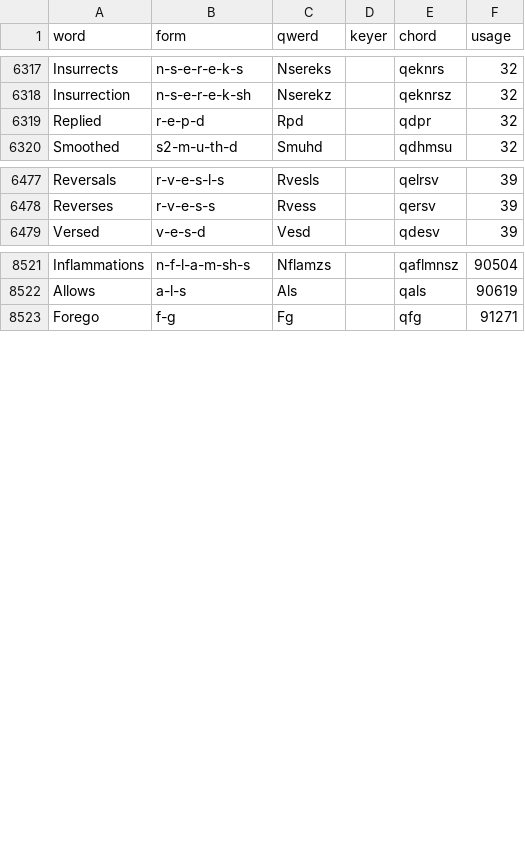
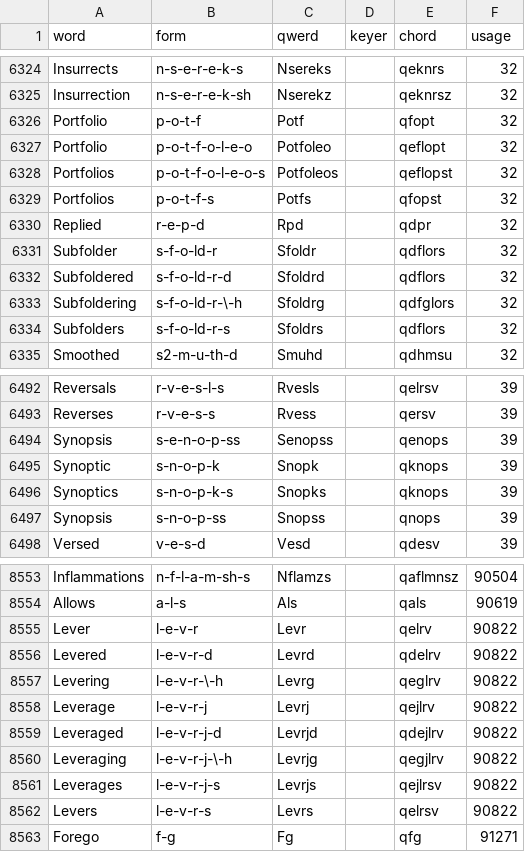
Before and after one commit to codepoke-kk/qwertigraphy, a CSV file: qwertigraph/dictionaries/anniversary_uniform_supplement.csv, drawn as a sheet; only a part is shown, gaps mark what is left out; the diff covers the shown part only; the diff names each change by its address in the sheet, - before the commit and + after, or states it on an @@ line.

```diff
--- a/qwertigraph/dictionaries/anniversary_uniform_supplement.csv
+++ b/qwertigraph/dictionaries/anniversary_uniform_supplement.csv
+row 6326: Portfolio | p-o-t-f | Potf |  | qfopt | 32
+row 6327: Portfolio | p-o-t-f-o-l-e-o | Potfoleo |  | qeflopt | 32
+row 6328: Portfolios | p-o-t-f-o-l-e-o-s | Potfoleos |  | qeflopst | 32
+row 6329: Portfolios | p-o-t-f-s | Potfs |  | qfopst | 32
+row 6331: Subfolder | s-f-o-ld-r | Sfoldr |  | qdflors | 32
+row 6332: Subfoldered | s-f-o-ld-r-d | Sfoldrd |  | qdflors | 32
+row 6333: Subfoldering | s-f-o-ld-r-\-h | Sfoldrg |  | qdfglors | 32
+row 6334: Subfolders | s-f-o-ld-r-s | Sfoldrs |  | qdflors | 32
+row 6494: Synopsis | s-e-n-o-p-ss | Senopss |  | qenops | 39
+row 6495: Synoptic | s-n-o-p-k | Snopk |  | qknops | 39
+row 6496: Synoptics | s-n-o-p-k-s | Snopks |  | qknops | 39
+row 6497: Synopsis | s-n-o-p-ss | Snopss |  | qnops | 39
+row 8555: Lever | l-e-v-r | Levr |  | qelrv | 90822
+row 8556: Levered | l-e-v-r-d | Levrd |  | qdelrv | 90822
+row 8557: Levering | l-e-v-r-\-h | Levrg |  | qeglrv | 90822
+row 8558: Leverage | l-e-v-r-j | Levrj |  | qejlrv | 90822
+row 8559: Leveraged | l-e-v-r-j-d | Levrjd |  | qdejlrv | 90822
+row 8560: Leveraging | l-e-v-r-j-\-h | Levrjg |  | qegjlrv | 90822
+row 8561: Leverages | l-e-v-r-j-s | Levrjs |  | qejlrsv | 90822
+row 8562: Levers | l-e-v-r-s | Levrs |  | qelrsv | 90822
```
Also changed, not shown: 20 added rows elsewhere in this file, qwertigraph/dictionaries/anniversary_cmu.csv, qwertigraph/dictionaries/anniversary_uniform_core.csv.
